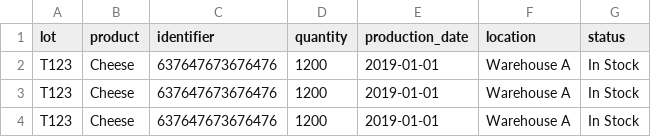
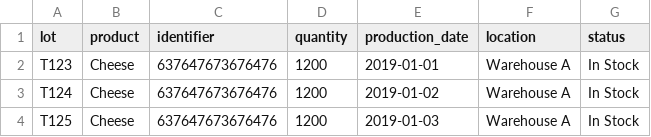
Before and after one commit to trackvision/tv-demo-data, a CSV file: simple.csv, drawn as a sheet.

Commit message:
'updated'

```diff
--- a/simple.csv
+++ b/simple.csv
@@ -2,3 +2,3 @@
 T123,"Cheese","637647673676476",1200,"2019-01-01","Warehouse A","In Stock"
-T123,"Cheese","637647673676476",1200,"2019-01-01","Warehouse A","In Stock"
-T123,"Cheese","637647673676476",1200,"2019-01-01","Warehouse A","In Stock"
+T124,"Cheese","637647673676476",1200,"2019-01-02","Warehouse A","In Stock"
+T125,"Cheese","637647673676476",1200,"2019-01-03","Warehouse A","In Stock"
```
